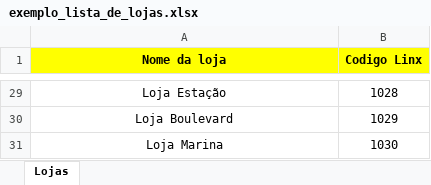
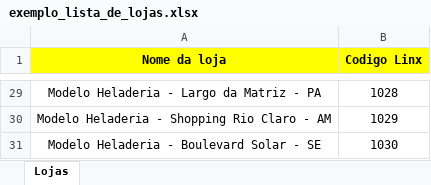
Before and after one commit to onovaesdev/automacao-controle-helados, an Excel workbook: exemplo_lista_de_lojas.xlsx, sheet Lojas, drawn as a sheet; only a part is shown, gaps mark what is left out; values as stored, in another font and other column widths than the file's, no borders; the diff covers the shown part only; the diff names each change by its address in the sheet, - before the commit and + after, or states it on an @@ line.

Commit message:
Corrigindo erro de linha, preenchendo todas as linhas com os devidos códigos e alteração do exemplo de lista de lojas

```diff
--- a/exemplo_lista_de_lojas.xlsx (sheet Lojas)
+++ b/exemplo_lista_de_lojas.xlsx (sheet Lojas)
-A29 (Nome da loja): Loja Estação
+A29 (Nome da loja): Modelo Heladeria - Largo da Matriz - PA
-A30 (Nome da loja): Loja Boulevard
+A30 (Nome da loja): Modelo Heladeria - Shopping Rio Claro - AM
-A31 (Nome da loja): Loja Marina
+A31 (Nome da loja): Modelo Heladeria - Boulevard Solar - SE
```
Also changed, not shown: 27 edited cells elsewhere in this sheet, 1 other file.
